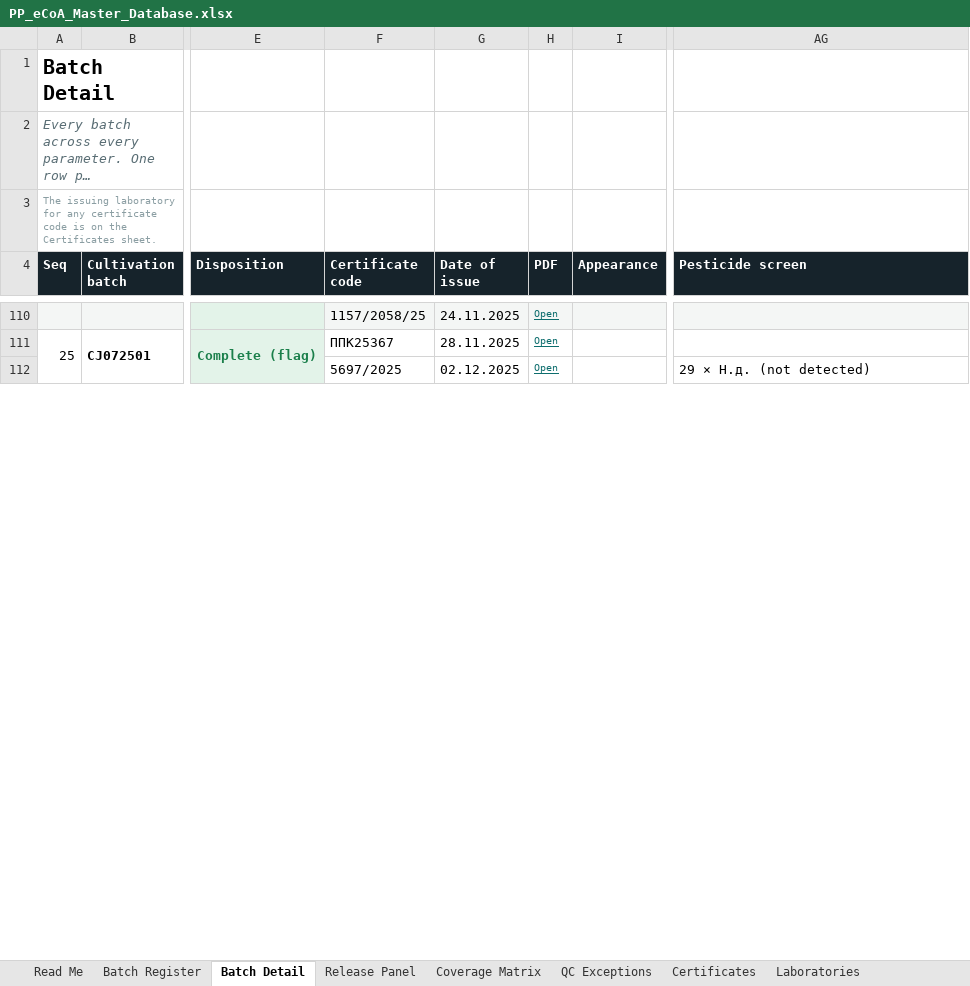
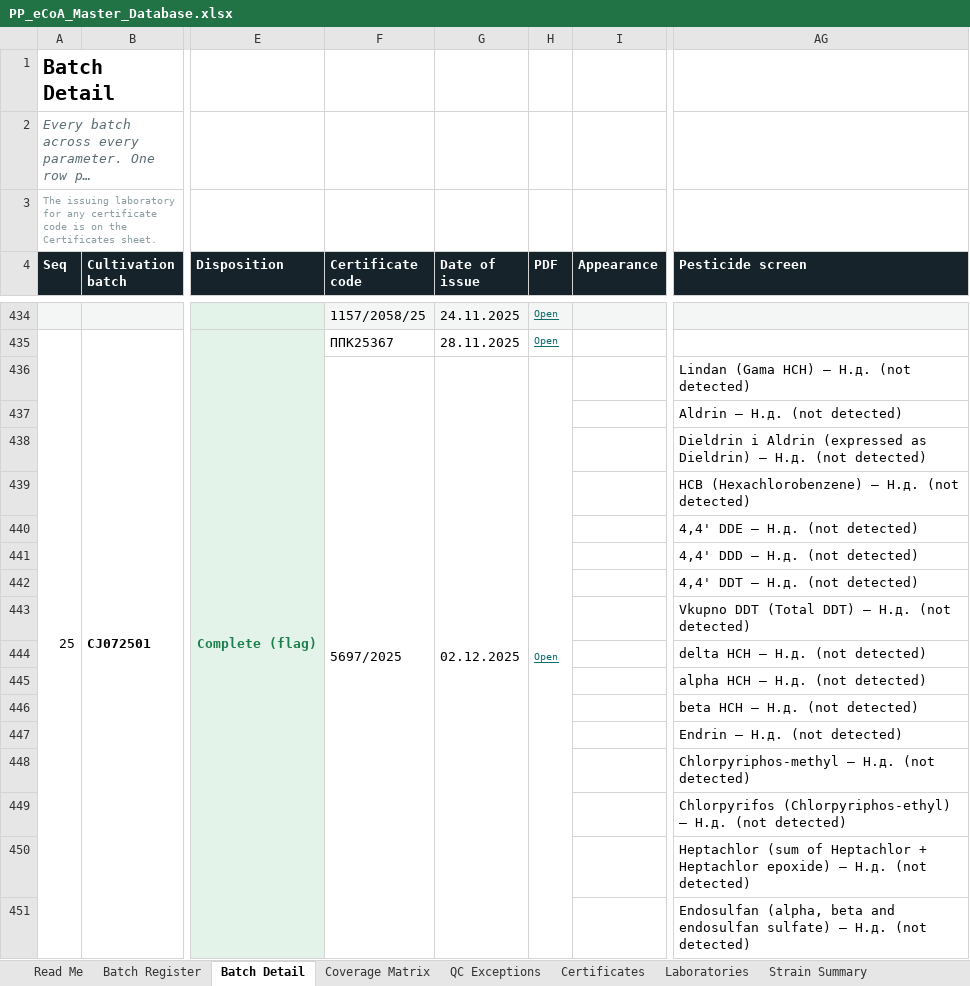
Before and after one commit to 3p4e/letta-stack, an Excel workbook: ingestion/coa_track/letta-imb-coas/exports/PP_eCoA_Master_Database.xlsx, sheet Batch Detail, drawn as a sheet; only a part is shown, gaps mark what is left out; long unchanged cells end in …; values as stored, in another font and other column widths than the file's, no borders; addresses are those after the commit; rows hold the shown columns only; the diff covers the shown part only; the diff names each change by its address in the sheet, - before the commit and + after, or states it on an @@ line.

```diff
--- a/ingestion/coa_track/letta-imb-coas/exports/PP_eCoA_Master_Database.xlsx (sheet Batch Detail)
+++ b/ingestion/coa_track/letta-imb-coas/exports/PP_eCoA_Master_Database.xlsx (sheet Batch Detail)
-sheet tab: Release Panel
+F436:F464 merged
+G436:G464 merged
+H436:H464 merged
-AG436 (Pesticide screen): 29 × Н.д. (not detected)
+AG436 (Pesticide screen): Lindan (Gama HCH) — Н.д. (not detected)
+row 437:  |  |  |  |  |  |  | Aldrin — Н.д. (not detected)
+row 438:  |  |  |  |  |  |  | Dieldrin i Aldrin (expressed as Dieldrin) — Н.д. (not detected)
+row 439:  |  |  |  |  |  |  | HCB (Hexachlorobenzene) — Н.д. (not detected)
+row 440:  |  |  |  |  |  |  | 4,4' DDE — Н.д. (not detected)
+row 441:  |  |  |  |  |  |  | 4,4' DDD — Н.д. (not detected)
+row 442:  |  |  |  |  |  |  | 4,4' DDT — Н.д. (not detected)
+row 443:  |  |  |  |  |  |  | Vkupno DDT (Total DDT) — Н.д. (not detected)
+row 444:  |  |  |  |  |  |  | delta HCH — Н.д. (not detected)
+row 445:  |  |  |  |  |  |  | alpha HCH — Н.д. (not detected)
+row 446:  |  |  |  |  |  |  | beta HCH — Н.д. (not detected)
+row 447:  |  |  |  |  |  |  | Endrin — Н.д. (not detected)
+row 448:  |  |  |  |  |  |  | Chlorpyriphos-methyl — Н.д. (not detected)
+row 449:  |  |  |  |  |  |  | Chlorpyrifos (Chlorpyriphos-ethyl) — Н.д. (not detected)
+row 450:  |  |  |  |  |  |  | Heptachlor (sum of Heptachlor + Heptachlor epoxide) — Н.д. (not detected)
+row 451:  |  |  |  |  |  |  | Endosulfan (alpha, beta and endosulfan sulfate) — Н.д. (not detected)
```
Also changed, not shown: 897 added rows, 47 edited cells and merged cells elsewhere in this sheet, 2 other files.
